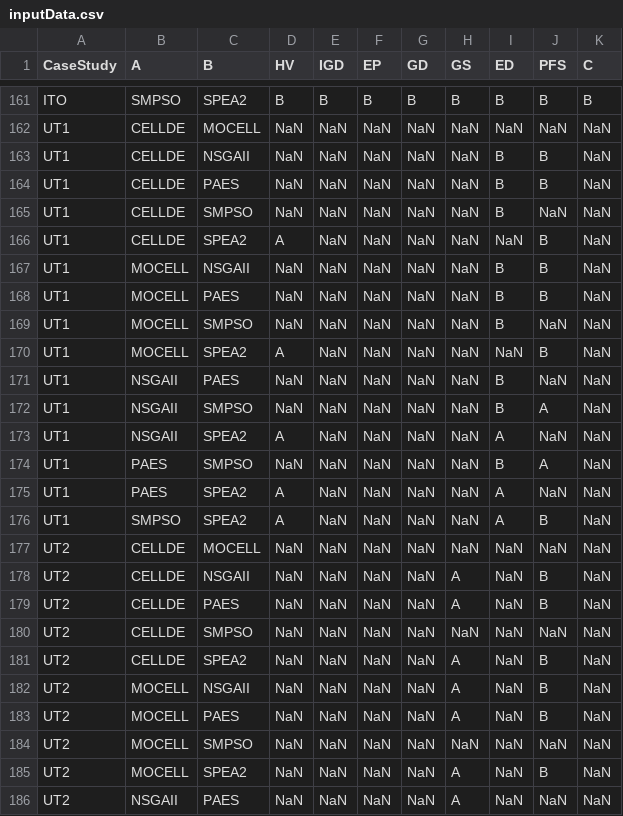
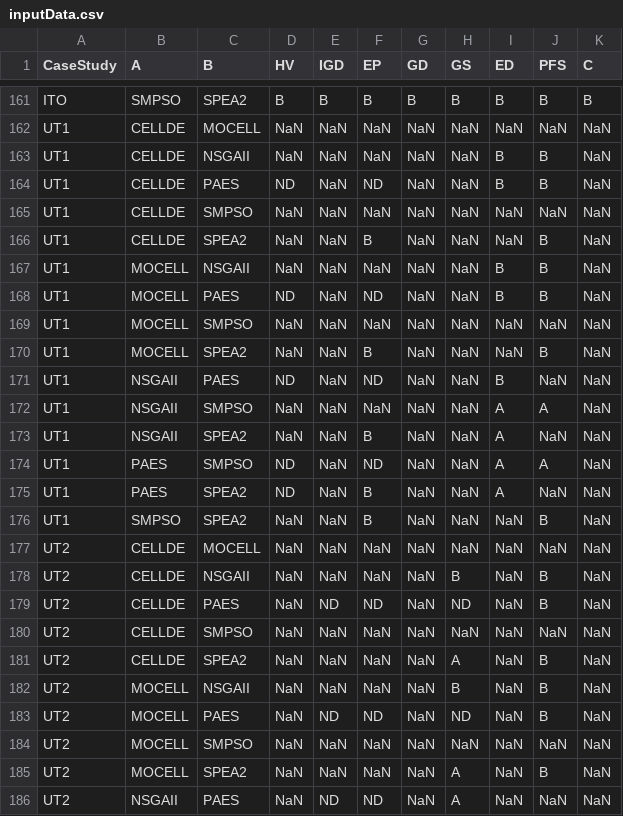
Before and after one commit to wjh-test/Quality-Indicator-2021, a CSV file: data/inputData.csv, drawn as a sheet; only a part is shown, gaps mark what is left out; the diff covers the shown part only.

```diff
--- a/data/inputData.csv
+++ b/data/inputData.csv
@@ -163,24 +163,24 @@ UT1;CELLDE;MOCELL;NaN;NaN;NaN;NaN;NaN;NaN;NaN;NaN
 UT1;CELLDE;NSGAII;NaN;NaN;NaN;NaN;NaN;B;B;NaN
-UT1;CELLDE;PAES;NaN;NaN;NaN;NaN;NaN;B;B;NaN
-UT1;CELLDE;SMPSO;NaN;NaN;NaN;NaN;NaN;B;NaN;NaN
-UT1;CELLDE;SPEA2;A;NaN;NaN;NaN;NaN;NaN;B;NaN
+UT1;CELLDE;PAES;ND;NaN;ND;NaN;NaN;B;B;NaN
+UT1;CELLDE;SMPSO;NaN;NaN;NaN;NaN;NaN;NaN;NaN;NaN
+UT1;CELLDE;SPEA2;NaN;NaN;B;NaN;NaN;NaN;B;NaN
 UT1;MOCELL;NSGAII;NaN;NaN;NaN;NaN;NaN;B;B;NaN
-UT1;MOCELL;PAES;NaN;NaN;NaN;NaN;NaN;B;B;NaN
-UT1;MOCELL;SMPSO;NaN;NaN;NaN;NaN;NaN;B;NaN;NaN
-UT1;MOCELL;SPEA2;A;NaN;NaN;NaN;NaN;NaN;B;NaN
-UT1;NSGAII;PAES;NaN;NaN;NaN;NaN;NaN;B;NaN;NaN
-UT1;NSGAII;SMPSO;NaN;NaN;NaN;NaN;NaN;B;A;NaN
-UT1;NSGAII;SPEA2;A;NaN;NaN;NaN;NaN;A;NaN;NaN
-UT1;PAES;SMPSO;NaN;NaN;NaN;NaN;NaN;B;A;NaN
-UT1;PAES;SPEA2;A;NaN;NaN;NaN;NaN;A;NaN;NaN
-UT1;SMPSO;SPEA2;A;NaN;NaN;NaN;NaN;A;B;NaN
+UT1;MOCELL;PAES;ND;NaN;ND;NaN;NaN;B;B;NaN
+UT1;MOCELL;SMPSO;NaN;NaN;NaN;NaN;NaN;NaN;NaN;NaN
+UT1;MOCELL;SPEA2;NaN;NaN;B;NaN;NaN;NaN;B;NaN
+UT1;NSGAII;PAES;ND;NaN;ND;NaN;NaN;B;NaN;NaN
+UT1;NSGAII;SMPSO;NaN;NaN;NaN;NaN;NaN;A;A;NaN
+UT1;NSGAII;SPEA2;NaN;NaN;B;NaN;NaN;A;NaN;NaN
+UT1;PAES;SMPSO;ND;NaN;ND;NaN;NaN;A;A;NaN
+UT1;PAES;SPEA2;ND;NaN;B;NaN;NaN;A;NaN;NaN
+UT1;SMPSO;SPEA2;NaN;NaN;B;NaN;NaN;NaN;B;NaN
 UT2;CELLDE;MOCELL;NaN;NaN;NaN;NaN;NaN;NaN;NaN;NaN
-UT2;CELLDE;NSGAII;NaN;NaN;NaN;NaN;A;NaN;B;NaN
-UT2;CELLDE;PAES;NaN;NaN;NaN;NaN;A;NaN;B;NaN
+UT2;CELLDE;NSGAII;NaN;NaN;NaN;NaN;B;NaN;B;NaN
+UT2;CELLDE;PAES;NaN;ND;ND;NaN;ND;NaN;B;NaN
 UT2;CELLDE;SMPSO;NaN;NaN;NaN;NaN;NaN;NaN;NaN;NaN
 UT2;CELLDE;SPEA2;NaN;NaN;NaN;NaN;A;NaN;B;NaN
-UT2;MOCELL;NSGAII;NaN;NaN;NaN;NaN;A;NaN;B;NaN
-UT2;MOCELL;PAES;NaN;NaN;NaN;NaN;A;NaN;B;NaN
+UT2;MOCELL;NSGAII;NaN;NaN;NaN;NaN;B;NaN;B;NaN
+UT2;MOCELL;PAES;NaN;ND;ND;NaN;ND;NaN;B;NaN
 UT2;MOCELL;SMPSO;NaN;NaN;NaN;NaN;NaN;NaN;NaN;NaN
 UT2;MOCELL;SPEA2;NaN;NaN;NaN;NaN;A;NaN;B;NaN
-UT2;NSGAII;PAES;NaN;NaN;NaN;NaN;A;NaN;NaN;NaN
+UT2;NSGAII;PAES;NaN;ND;ND;NaN;A;NaN;NaN;NaN
```
Also changed, not shown: 82 edited cells elsewhere in this file, data/URPS.csv, data/UncerTest.csv, 2 other files.
